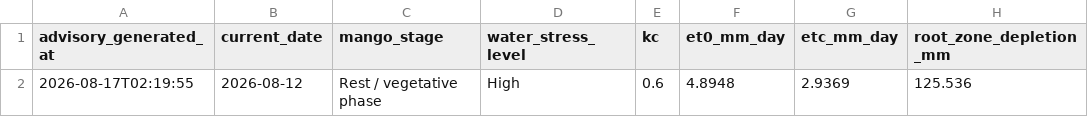
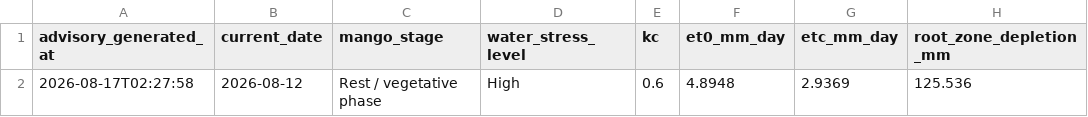
Before and after one commit to vanaprashanth/mango-digital-twin, a CSV file: data/processed/muthukur_forecast_aware_irrigation_advisory.csv, drawn as a sheet; only a part is shown; the diff names each change by its address in the sheet, - before the commit and + after, or states it on an @@ line.

```diff
--- a/data/processed/muthukur_forecast_aware_irrigation_advisory.csv
+++ b/data/processed/muthukur_forecast_aware_irrigation_advisory.csv
-A2 (advisory_generated_at): 2026-08-17T02:19:55
+A2 (advisory_generated_at): 2026-08-17T02:27:58
```
Also changed, not shown: 4 other files.
